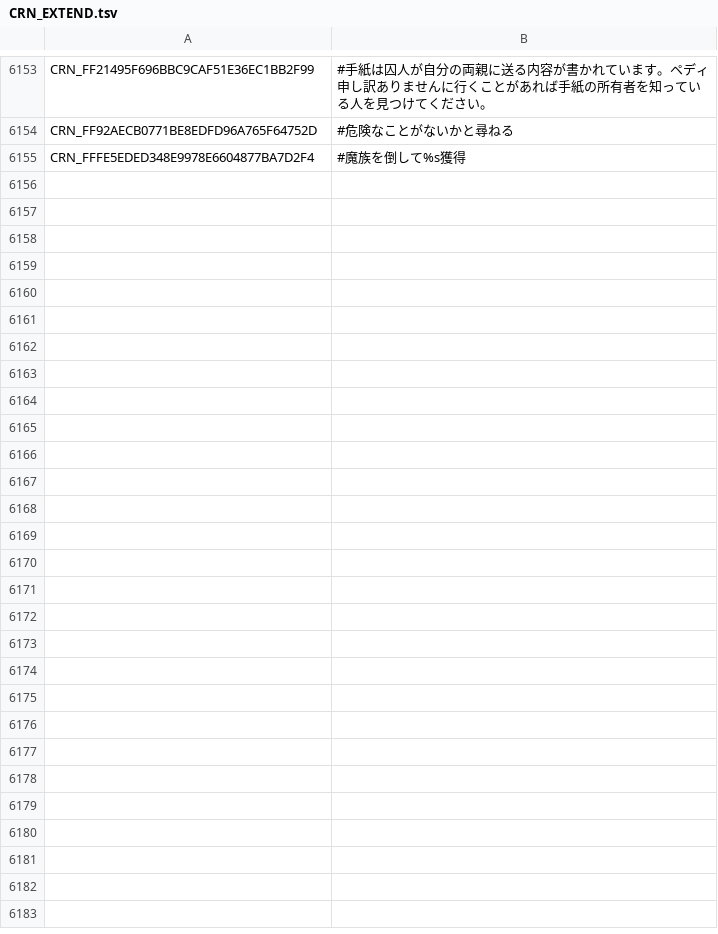
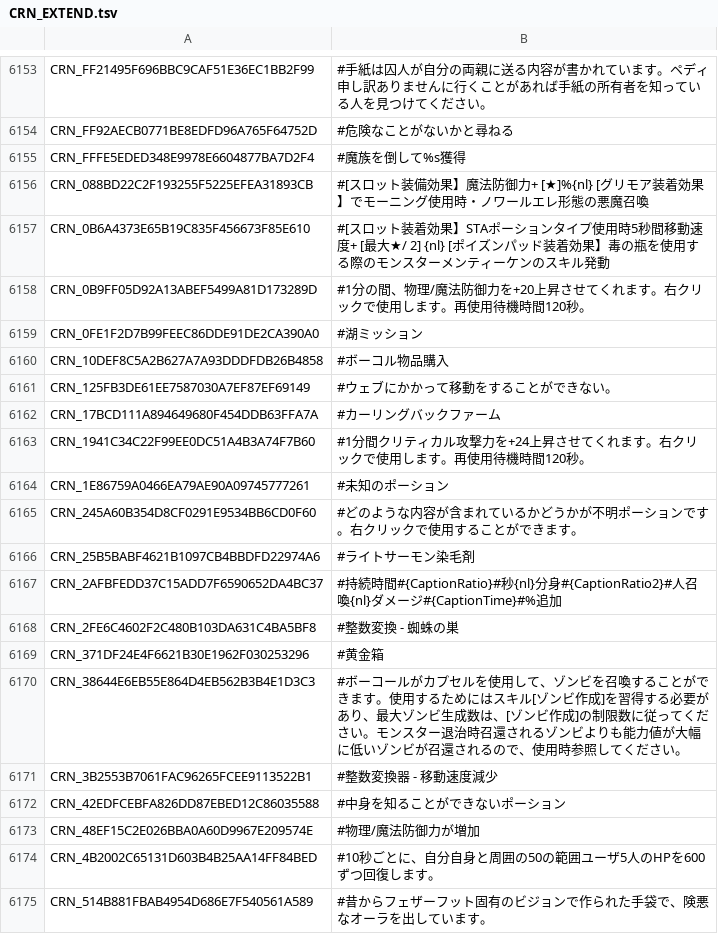
Before and after one commit to coronen/treeofsavior-translation, a TSV file: release/languageData/Ja-crn/CRN_EXTEND.tsv, drawn as a sheet; only a part is shown, gaps mark what is left out; the diff covers the shown part only; the diff names each change by its address in the sheet, - before the commit and + after, or states it on an @@ line.

```diff
--- a/release/languageData/Ja-crn/CRN_EXTEND.tsv
+++ b/release/languageData/Ja-crn/CRN_EXTEND.tsv
+row 6156: CRN_088BD22C2F193255F5225EFEA31893CB | #[スロット装備効果】魔法防御力+ [★]%{nl} [グリモア装着効果】でモーニング使用時・ノワールエレ形態の悪魔召喚
+row 6157: CRN_0B6A4373E65B19C835F456673F85E610 | #[スロット装着効果】STAポーションタイプ使用時5秒間移動速度+ [最大★/ 2] {nl} [ポイズンパッド装着効果】毒の瓶を使用する際のモンスターメンティーケンのスキル発動
+row 6158: CRN_0B9FF05D92A13ABEF5499A81D173289D | #1分の間、物理/魔法防御力を+20上昇させてくれます。右クリックで使用します。再使用待機時間120秒。
+row 6159: CRN_0FE1F2D7B99FEEC86DDE91DE2CA390A0 | #湖ミッション
+row 6160: CRN_10DEF8C5A2B627A7A93DDDFDB26B4858 | #ボーコル物品購入
+row 6161: CRN_125FB3DE61EE7587030A7EF87EF69149 | #ウェブにかかって移動をすることができない。
+row 6162: CRN_17BCD111A894649680F454DDB63FFA7A | #カーリングバックファーム
+row 6163: CRN_1941C34C22F99EE0DC51A4B3A74F7B60 | #1分間クリティカル攻撃力を+24上昇させてくれます。右クリックで使用します。再使用待機時間120秒。
+row 6164: CRN_1E86759A0466EA79AE90A09745777261 | #未知のポーション
+row 6165: CRN_245A60B354D8CF0291E9534BB6CD0F60 | #どのような内容が含まれているかどうかが不明ポーションです。右クリックで使用することができます。
+row 6166: CRN_25B5BABF4621B1097CB4BBDFD22974A6 | #ライトサーモン染毛剤
+row 6167: CRN_2AFBFEDD37C15ADD7F6590652DA4BC37 | #持続時間#{CaptionRatio}#秒{nl}分身#{CaptionRatio2}#人召喚{nl}ダメージ#{CaptionTime}#%追加
+row 6168: CRN_2FE6C4602F2C480B103DA631C4BA5BF8 | #整数変換 - 蜘蛛の巣
+row 6169: CRN_371DF24E4F6621B30E1962F030253296 | #黄金箱
+row 6170: CRN_38644E6EB55E864D4EB562B3B4E1D3C3 | #ボーコールがカプセルを使用して、ゾンビを召喚することができます。使用するためにはスキル[ゾンビ作成]を習得する必要があり、最大ゾンビ生成数は、[ゾンビ作成]の制限数に従ってください。モンスター退治時召還されるゾンビよりも能力値が大幅に低いゾンビが召還されるので、使用時参照してください。
+row 6171: CRN_3B2553B7061FAC96265FCEE9113522B1 | #整数変換器 - 移動速度減少
+row 6172: CRN_42EDFCEBFA826DD87EBED12C86035588 | #中身を知ることができないポーション
+row 6173: CRN_48EF15C2E026BBA0A60D9967E209574E | #物理/魔法防御力が増加
+row 6174: CRN_4B2002C65131D603B4B25AA14FF84BED | #10秒ごとに、自分自身と周囲の50の範囲ユーザ5人のHPを600ずつ回復します。
+row 6175: CRN_514B881FBAB4954D686E7F540561A589 | #昔からフェザーフット固有のビジョンで作られた手袋で、険悪なオーラを出しています。
```
Also changed, not shown: 29 added rows elsewhere in this file, 2 other files.
